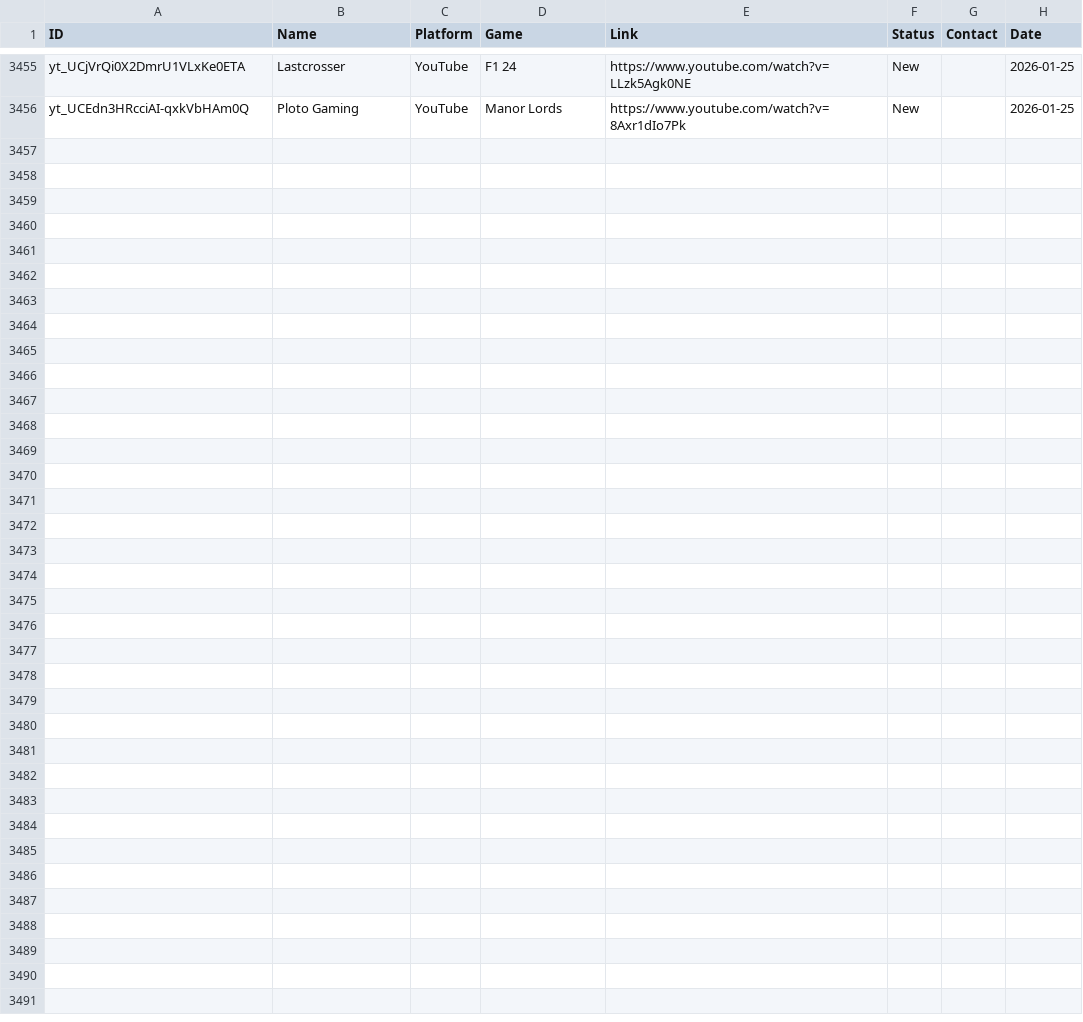
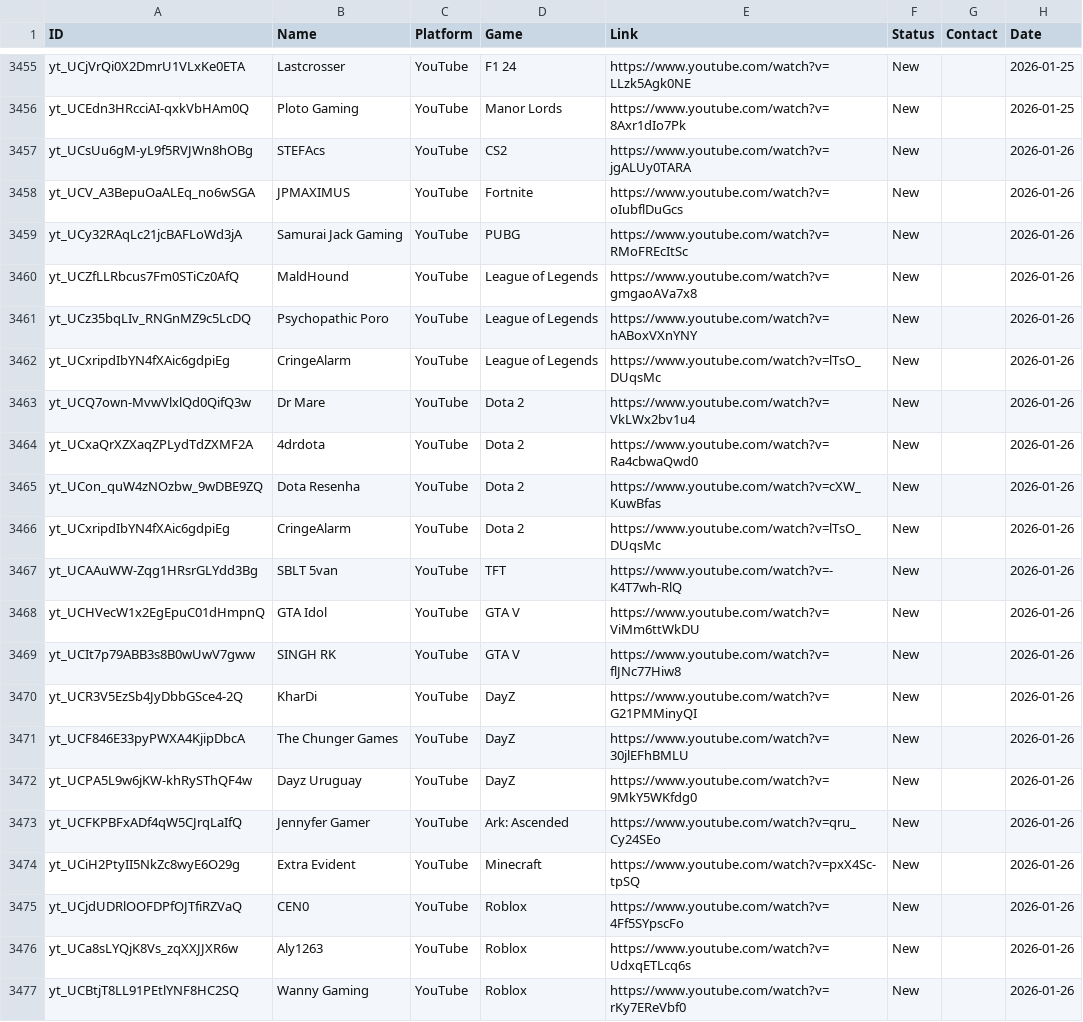
Before and after one commit to Tatarlibrarian/twitch-scraper, a CSV file: leads.csv, drawn as a sheet; only a part is shown, gaps mark what is left out.

```diff
--- a/leads.csv
+++ b/leads.csv
@@ -3456 +3456,22 @@ yt_UCjVrQi0X2DmrU1VLxKe0ETA,Lastcrosser,YouTube,F1 24,https://www.youtube.com/wa
 yt_UCEdn3HRcciAI-qxkVbHAm0Q,Ploto Gaming,YouTube,Manor Lords,https://www.youtube.com/watch?v=8Axr1dIo7Pk,New,,2026-01-25
+yt_UCsUu6gM-yL9f5RVJWn8hOBg,STEFAcs,YouTube,CS2,https://www.youtube.com/watch?v=jgALUy0TARA,New,,2026-01-26
+yt_UCV_A3BepuOaALEq_no6wSGA,JPMAXIMUS,YouTube,Fortnite,https://www.youtube.com/watch?v=oIubflDuGcs,New,,2026-01-26
+yt_UCy32RAqLc21jcBAFLoWd3jA,Samurai Jack Gaming,YouTube,PUBG,https://www.youtube.com/watch?v=RMoFREcItSc,New,,2026-01-26
+yt_UCZfLLRbcus7Fm0STiCz0AfQ,MaldHound,YouTube,League of Legends,https://www.youtube.com/watch?v=gmgaoAVa7x8,New,,2026-01-26
+yt_UCz35bqLIv_RNGnMZ9c5LcDQ,Psychopathic Poro,YouTube,League of Legends,https://www.youtube.com/watch?v=hABoxVXnYNY,New,,2026-01-26
+yt_UCxripdIbYN4fXAic6gdpiEg,CringeAlarm,YouTube,League of Legends,https://www.youtube.com/watch?v=lTsO_DUqsMc,New,,2026-01-26
+yt_UCQ7own-MvwVlxlQd0QifQ3w,Dr Mare,YouTube,Dota 2,https://www.youtube.com/watch?v=VkLWx2bv1u4,New,,2026-01-26
+yt_UCxaQrXZXaqZPLydTdZXMF2A,4drdota,YouTube,Dota 2,https://www.youtube.com/watch?v=Ra4cbwaQwd0,New,,2026-01-26
+yt_UCon_quW4zNOzbw_9wDBE9ZQ,Dota Resenha,YouTube,Dota 2,https://www.youtube.com/watch?v=cXW_KuwBfas,New,,2026-01-26
+yt_UCxripdIbYN4fXAic6gdpiEg,CringeAlarm,YouTube,Dota 2,https://www.youtube.com/watch?v=lTsO_DUqsMc,New,,2026-01-26
+yt_UCAAuWW-Zqg1HRsrGLYdd3Bg,SBLT 5van,YouTube,TFT,https://www.youtube.com/watch?v=-K4T7wh-RlQ,New,,2026-01-26
+yt_UCHVecW1x2EgEpuC01dHmpnQ,GTA Idol,YouTube,GTA V,https://www.youtube.com/watch?v=ViMm6ttWkDU,New,,2026-01-26
+yt_UCIt7p79ABB3s8B0wUwV7gww,SINGH RK,YouTube,GTA V,https://www.youtube.com/watch?v=flJNc77Hiw8,New,,2026-01-26
+yt_UCR3V5EzSb4JyDbbGSce4-2Q,KharDi,YouTube,DayZ,https://www.youtube.com/watch?v=G21PMMinyQI,New,,2026-01-26
+yt_UCF846E33pyPWXA4KjipDbcA,The Chunger Games,YouTube,DayZ,https://www.youtube.com/watch?v=30jlEFhBMLU,New,,2026-01-26
+yt_UCPA5L9w6jKW-khRySThQF4w,Dayz Uruguay,YouTube,DayZ,https://www.youtube.com/watch?v=9MkY5WKfdg0,New,,2026-01-26
+yt_UCFKPBFxADf4qW5CJrqLaIfQ,Jennyfer Gamer,YouTube,Ark: Ascended,https://www.youtube.com/watch?v=qru_Cy24SEo,New,,2026-01-26
+yt_UCiH2PtyII5NkZc8wyE6O29g,Extra Evident,YouTube,Minecraft,https://www.youtube.com/watch?v=pxX4Sc-tpSQ,New,,2026-01-26
+yt_UCjdUDRlOOFDPfOJTfiRZVaQ,CEN0,YouTube,Roblox,https://www.youtube.com/watch?v=4Ff5SYpscFo,New,,2026-01-26
+yt_UCa8sLYQjK8Vs_zqXXJJXR6w,Aly1263,YouTube,Roblox,https://www.youtube.com/watch?v=UdxqETLcq6s,New,,2026-01-26
+yt_UCBtjT8LL91PEtlYNF8HC2SQ,Wanny Gaming,YouTube,Roblox,https://www.youtube.com/watch?v=rKy7EReVbf0,New,,2026-01-26
```
